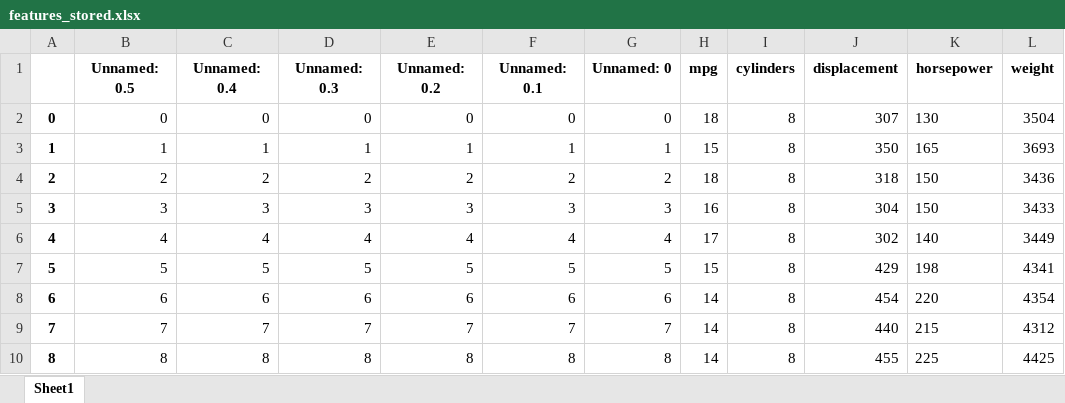
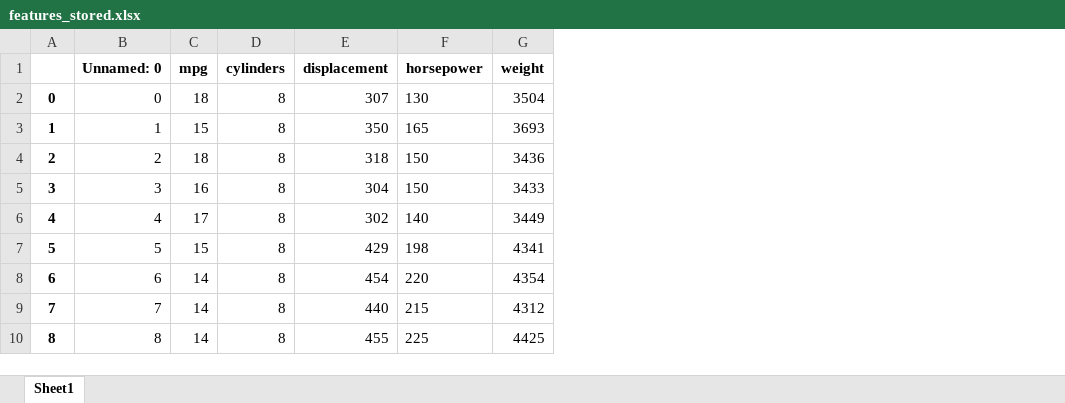
Before and after one commit to sydneywalker1/qtm151spring2023, an Excel workbook: Lecture 07/data/features_stored.xlsx, sheet Sheet1, drawn as a sheet; only a part is shown; values as stored, in another font and other column widths than the file's, no borders; the diff names each change by its address in the sheet, - before the commit and + after, or states it on an @@ line.

Commit message:
lectures

```diff
--- a/Lecture 07/data/features_stored.xlsx (sheet Sheet1)
+++ b/Lecture 07/data/features_stored.xlsx (sheet Sheet1)
-column B (Unnamed: 0.5), rows 2-10: 0 | 1 | 2 | 3 | 4 | 5 | 6 | 7 | 8
-column C (Unnamed: 0.4), rows 2-10: 0 | 1 | 2 | 3 | 4 | 5 | 6 | 7 | 8
-column D (Unnamed: 0.3), rows 2-10: 0 | 1 | 2 | 3 | 4 | 5 | 6 | 7 | 8
-column E (Unnamed: 0.2), rows 2-10: 0 | 1 | 2 | 3 | 4 | 5 | 6 | 7 | 8
-column F (Unnamed: 0.1), rows 2-10: 0 | 1 | 2 | 3 | 4 | 5 | 6 | 7 | 8
```
Also changed, not shown: 16 other files.
